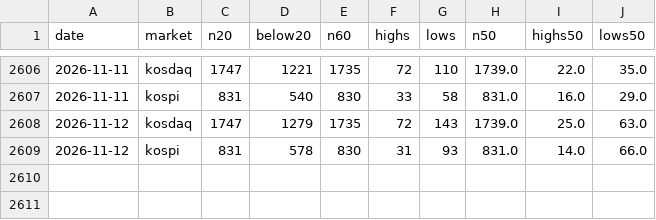
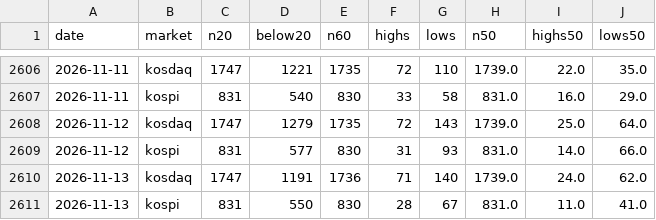
Before and after one commit to jejukairos/ai-credit-risk-dashboard, a CSV file: data/kr_breadth.csv, drawn as a sheet; only a part is shown, gaps mark what is left out.

```diff
--- a/data/kr_breadth.csv
+++ b/data/kr_breadth.csv
@@ -2607,3 +2607,5 @@ date,market,n20,below20,n60,highs,lows,n50,highs50,lows50
 2026-11-11,kospi,831,540,830,33,58,831.0,16.0,29.0
-2026-11-12,kosdaq,1747,1279,1735,72,143,1739.0,25.0,63.0
-2026-11-12,kospi,831,578,830,31,93,831.0,14.0,66.0
+2026-11-12,kosdaq,1747,1279,1735,72,143,1739.0,25.0,64.0
+2026-11-12,kospi,831,577,830,31,93,831.0,14.0,66.0
+2026-11-13,kosdaq,1747,1191,1736,71,140,1739.0,24.0,62.0
+2026-11-13,kospi,831,550,830,28,67,831.0,11.0,41.0
```
Also changed, not shown: data/fed_futures.csv, data/gpu_prices.csv, 34 other files.
